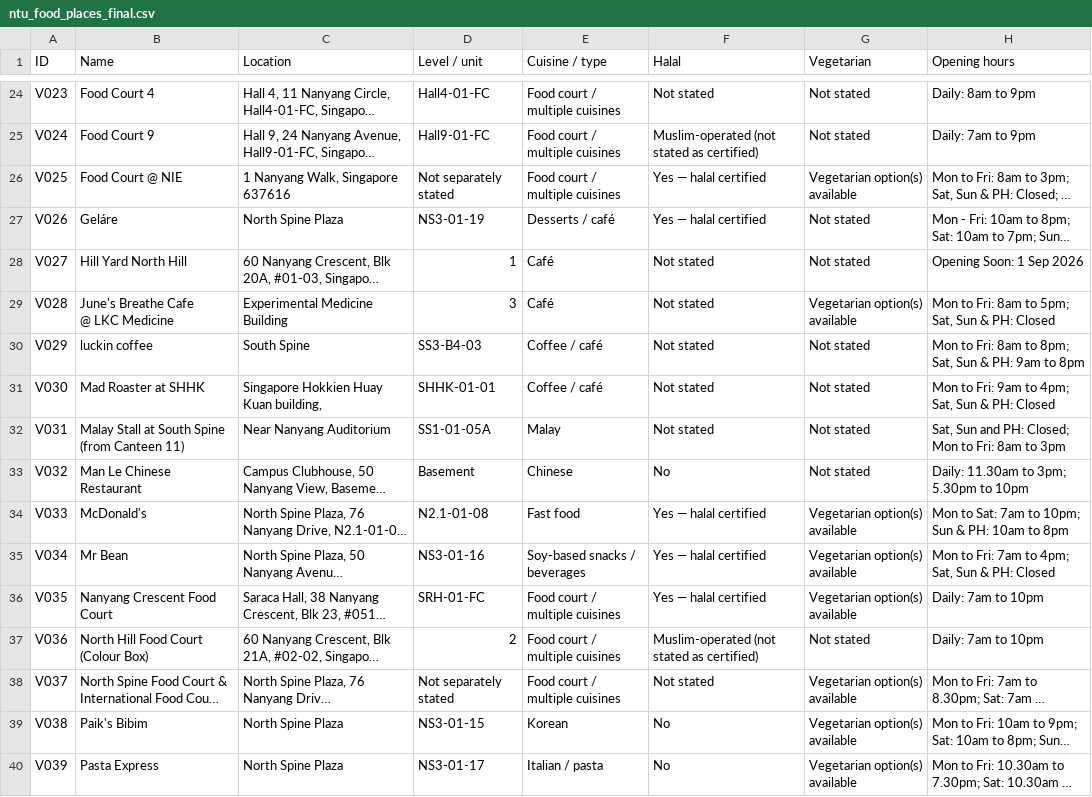
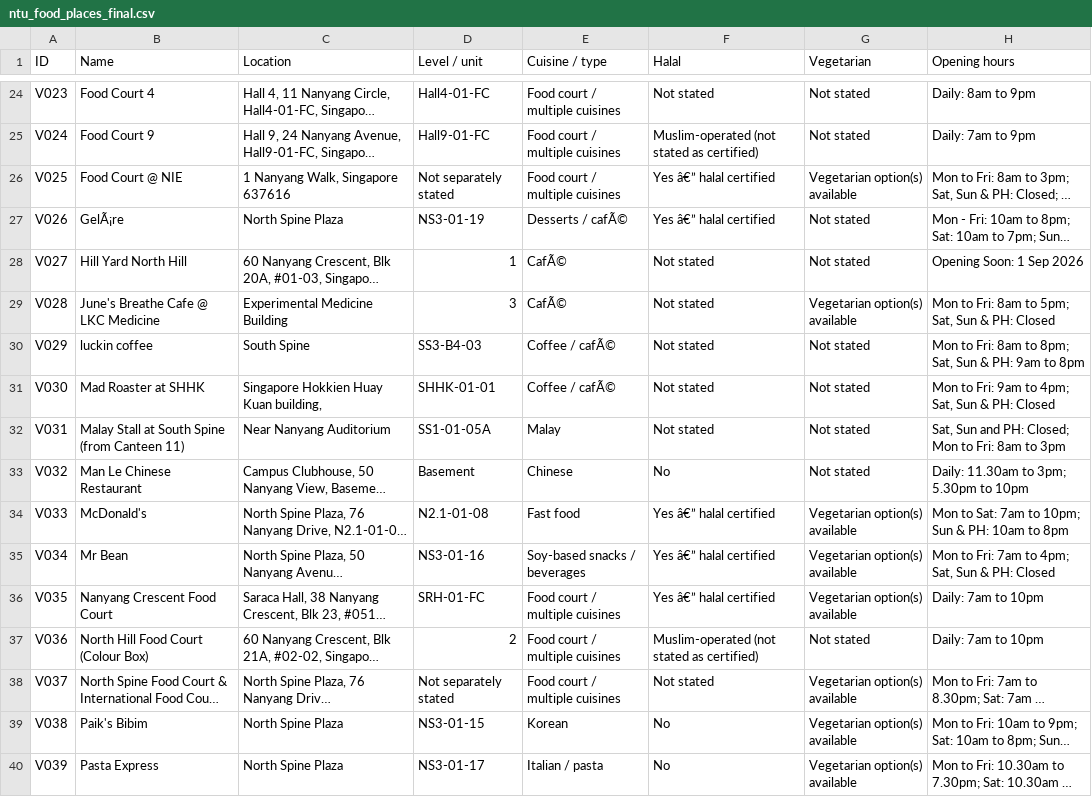
Before and after one commit to raysonoon/dip-grp5, a CSV file: data/google_reviews/ntu_food_places_final.csv, drawn as a sheet; only a part is shown, gaps mark what is left out; long unchanged cells end in …; ↵ is a line break in a cell; the diff covers the shown part only; the diff names each change by its address in the sheet, - before the commit and + after, or states it on an @@ line.

```diff
--- a/data/google_reviews/ntu_food_places_final.csv
+++ b/data/google_reviews/ntu_food_places_final.csv
-F26:F27 (Halal): Yes — halal certified
+F26:F27 (Halal): Yes â€” halal certified
-B27 (Name): Geláre
+B27 (Name): GelÃ¡re
-E27 (Cuisine / type): Desserts / café
+E27 (Cuisine / type): Desserts / cafÃ©
-E28:E29 (Cuisine / type): Café
+E28:E29 (Cuisine / type): CafÃ©
-B29 (Name): June's Breathe Cafe ↵ @ LKC Medicine
+B29 (Name): June's Breathe Cafe @ LKC Medicine
-E30:E31 (Cuisine / type): Coffee / café
+E30:E31 (Cuisine / type): Coffee / cafÃ©
-F34:F36 (Halal): Yes — halal certified
+F34:F36 (Halal): Yes â€” halal certified
```
Also changed, not shown: 19 edited cells elsewhere in this file, data/fnb-directory-v2.csv, 8 other files.
